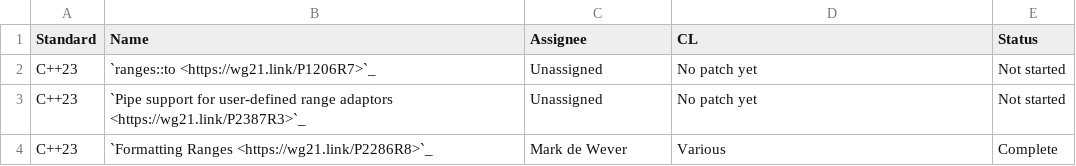
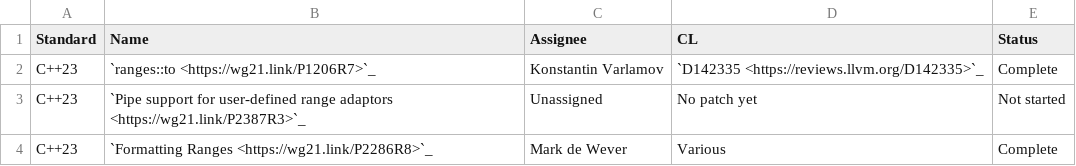
Before and after one commit to CTSRD-CHERI/libcxx, a CSV file: docs/Status/RangesMajorFeatures.csv, drawn as a sheet.

Commit message:
[libc++][ranges] Implement `ranges::to`.
Differential Revision: https://reviews.llvm.org/D142335

```diff
--- a/docs/Status/RangesMajorFeatures.csv
+++ b/docs/Status/RangesMajorFeatures.csv
@@ -1,3 +1,3 @@
 Standard,Name,Assignee,CL,Status
-C++23,`ranges::to <https://wg21.link/P1206R7>`_,Unassigned,No patch yet,Not started
+C++23,`ranges::to <https://wg21.link/P1206R7>`_,Konstantin Varlamov,`D142335 <https://reviews.llvm.org/D142335>`_,Complete
 C++23,`Pipe support for user-defined range adaptors <https://wg21.link/P2387R3>`_,Unassigned,No patch yet,Not started
```
Also changed, not shown: 29 other files.
